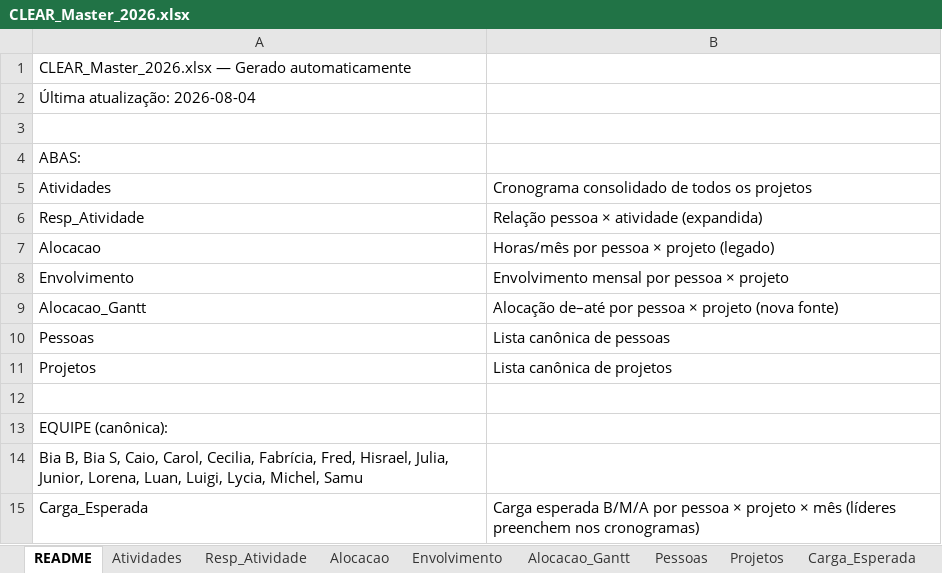
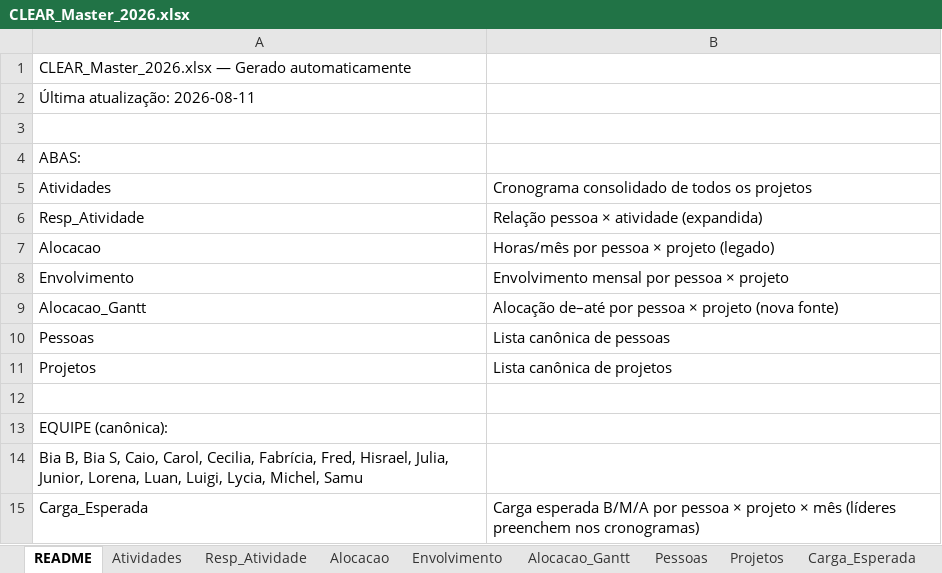
Before and after one commit to caiodesouzacastro/clear-2026, an Excel workbook: CLEAR_Master_2026.xlsx, sheet README, drawn as a sheet; values as stored, in another font and other column widths than the file's, no borders; the diff names each change by its address in the sheet, - before the commit and + after, or states it on an @@ line.

```diff
--- a/CLEAR_Master_2026.xlsx (sheet README)
+++ b/CLEAR_Master_2026.xlsx (sheet README)
-A2: Última atualização: 2026-08-04
+A2: Última atualização: 2026-08-11
```
Also changed, not shown: sheet Resp_Atividade, sheet Atividades, sheet Alocacao_Gantt, Farol_Intensidade_CLEAR_2026.xlsx.
